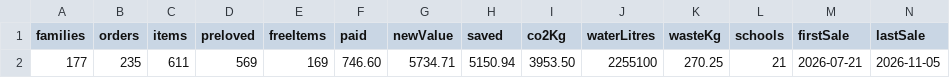
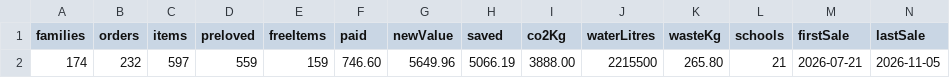
Before and after one commit to jakemorhill/cress-nottingham-dashboard, a CSV file: raw/headline.csv, drawn as a sheet; removed rows and columns are numbered as before the commit, all else as after; the diff names each change by its address in the sheet, - before the commit and + after, or states it on an @@ line.

```diff
--- a/raw/headline.csv
+++ b/raw/headline.csv
-row 2: 177 | 235 | 611 | 569 | 169 | 746.60 | 5734.71 | 5150.94 | 3953.50 | 2255100 | 270.25 | 21 | 2026-07-21 | 2026-11-05
+row 2: 174 | 232 | 597 | 559 | 159 | 746.60 | 5649.96 | 5066.19 | 3888.00 | 2215500 | 265.80 | 21 | 2026-07-21 | 2026-11-05
```
Also changed, not shown: raw/schools.csv, raw/weekly.csv, 1 other file.
